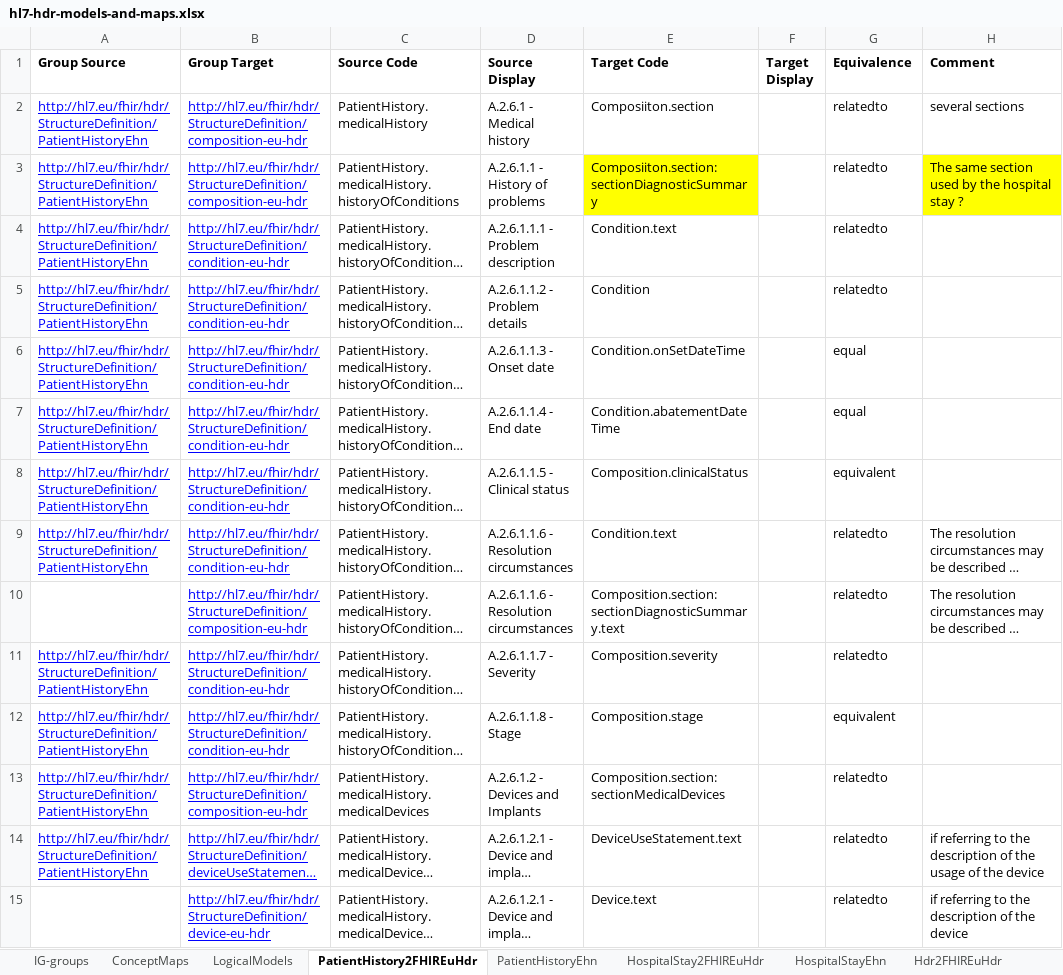
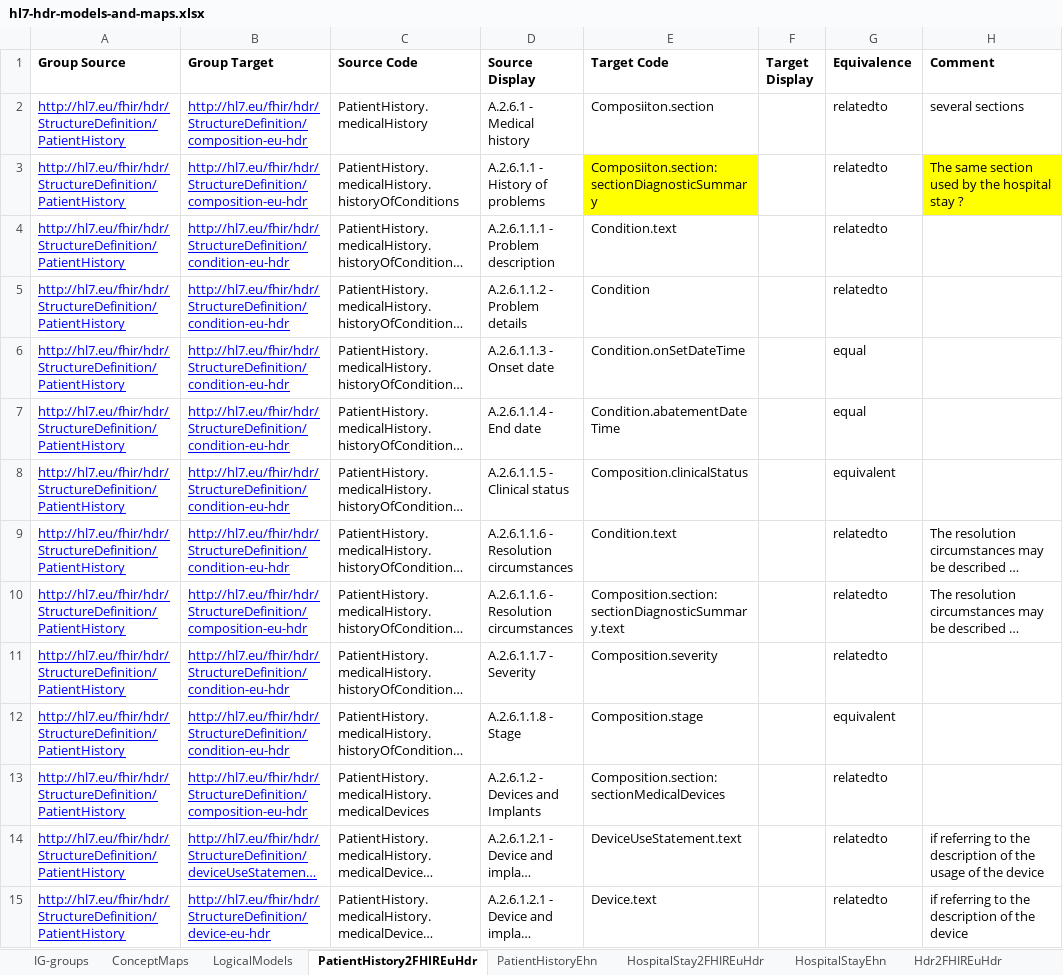
Before and after one commit to hl7-eu/hdr, an Excel workbook: models-src/hl7-hdr-models-and-maps.xlsx, sheet PatientHistory2FHIREuHdr, drawn as a sheet; only a part is shown; long unchanged cells end in …; values as stored, in another font and other column widths than the file's, no borders; the diff covers the shown part only; the diff names each change by its address in the sheet, - before the commit and + after, or states it on an @@ line.

Commit message:
fixed all the QA model mapping errors

```diff
--- a/models-src/hl7-hdr-models-and-maps.xlsx (sheet PatientHistory2FHIREuHdr)
+++ b/models-src/hl7-hdr-models-and-maps.xlsx (sheet PatientHistory2FHIREuHdr)
-A2:A9 (Group Source): http://hl7.eu/fhir/hdr/StructureDefinition/PatientHistoryEhn
+A2:A9 (Group Source): http://hl7.eu/fhir/hdr/StructureDefinition/PatientHistory
-A10 (Group Source): (empty)
+A10 (Group Source): http://hl7.eu/fhir/hdr/StructureDefinition/PatientHistory
-A11:A14 (Group Source): http://hl7.eu/fhir/hdr/StructureDefinition/PatientHistoryEhn
+A11:A14 (Group Source): http://hl7.eu/fhir/hdr/StructureDefinition/PatientHistory
-A15 (Group Source): (empty)
+A15 (Group Source): http://hl7.eu/fhir/hdr/StructureDefinition/PatientHistory
```
Also changed, not shown: 77 edited cells elsewhere in this sheet, 18 other files.
